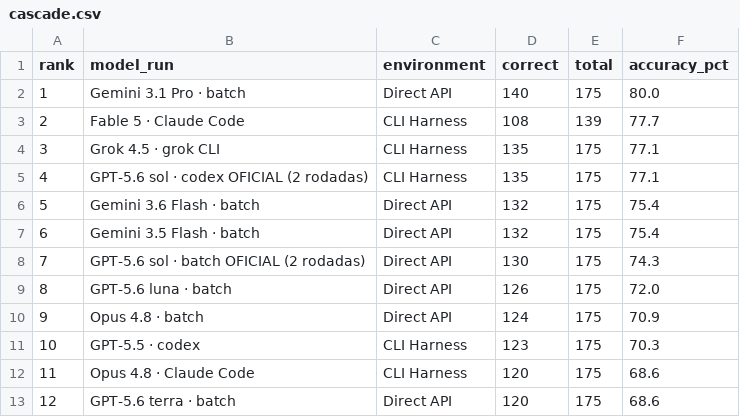
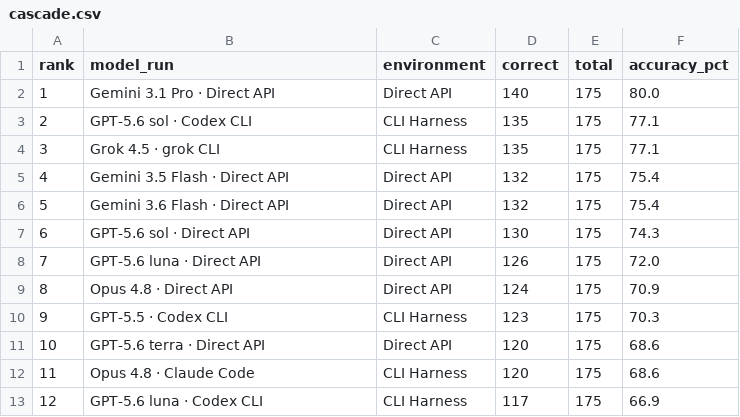
Before and after one commit to pauloctxr/prompthen-bench, a CSV file: results/cascade.csv, drawn as a sheet; only a part is shown; the diff covers the shown part only.

```diff
--- a/results/cascade.csv
+++ b/results/cascade.csv
@@ -1,13 +1,13 @@
 rank,model_run,environment,correct,total,accuracy_pct
-1,Gemini 3.1 Pro · batch,Direct API,140,175,80.0
-2,Fable 5 · Claude Code,CLI Harness,108,139,77.7
+1,Gemini 3.1 Pro · Direct API,Direct API,140,175,80.0
+2,GPT-5.6 sol · Codex CLI,CLI Harness,135,175,77.1
 3,Grok 4.5 · grok CLI,CLI Harness,135,175,77.1
-4,GPT-5.6 sol · codex OFICIAL (2 rodadas),CLI Harness,135,175,77.1
-5,Gemini 3.6 Flash · batch,Direct API,132,175,75.4
-6,Gemini 3.5 Flash · batch,Direct API,132,175,75.4
-7,GPT-5.6 sol · batch OFICIAL (2 rodadas),Direct API,130,175,74.3
-8,GPT-5.6 luna · batch,Direct API,126,175,72.0
-9,Opus 4.8 · batch,Direct API,124,175,70.9
-10,GPT-5.5 · codex,CLI Harness,123,175,70.3
+4,Gemini 3.5 Flash · Direct API,Direct API,132,175,75.4
+5,Gemini 3.6 Flash · Direct API,Direct API,132,175,75.4
+6,GPT-5.6 sol · Direct API,Direct API,130,175,74.3
+7,GPT-5.6 luna · Direct API,Direct API,126,175,72.0
+8,Opus 4.8 · Direct API,Direct API,124,175,70.9
+9,GPT-5.5 · Codex CLI,CLI Harness,123,175,70.3
+10,GPT-5.6 terra · Direct API,Direct API,120,175,68.6
 11,Opus 4.8 · Claude Code,CLI Harness,120,175,68.6
-12,GPT-5.6 terra · batch,Direct API,120,175,68.6
+12,GPT-5.6 luna · Codex CLI,CLI Harness,117,175,66.9
```
Also changed, not shown: 28 edited cells elsewhere in this file, results/by_format.csv, results/grid.csv, 4 other files.
